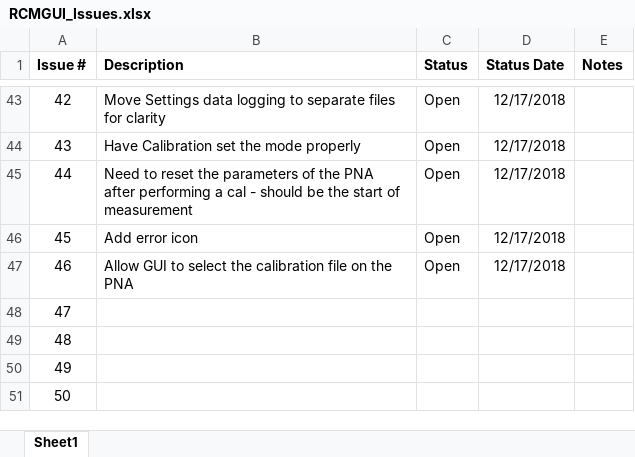
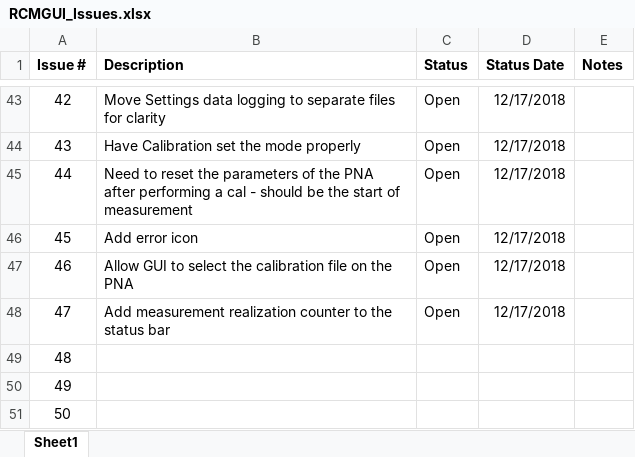
Before and after one commit to UMD-Wave-Chaos/RCM_Measurements, an Excel workbook: code/RCMGUI_Issues.xlsx, sheet Sheet1, drawn as a sheet; only a part is shown, gaps mark what is left out; values as stored, in another font and other column widths than the file's, no borders; the diff names each change by its address in the sheet, - before the commit and + after, or states it on an @@ line.

Commit message:
updating issue

```diff
--- a/code/RCMGUI_Issues.xlsx (sheet Sheet1)
+++ b/code/RCMGUI_Issues.xlsx (sheet Sheet1)
-B48 (Description): (empty)
+B48 (Description): Add measurement realization counter to the status bar
-C48 (Status): (empty)
+C48 (Status): Open
-D48 (Status Date): (empty)
+D48 (Status Date): 12/17/2018
```
